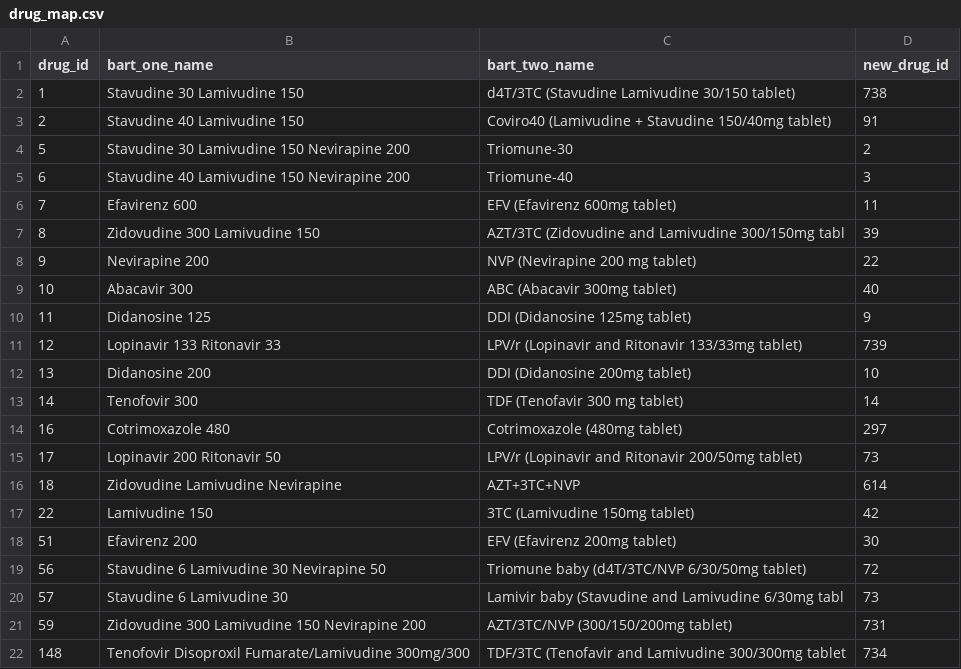
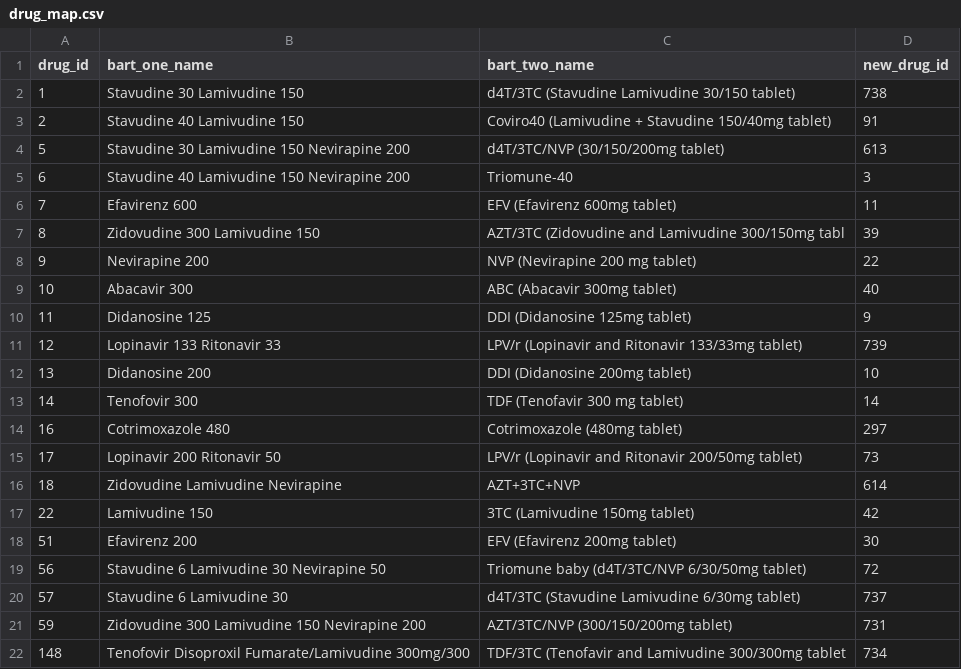
Before and after one commit to baobab/bart, a CSV file: lib/migrator/drug_map.csv, drawn as a sheet.

Commit message:
fixed both drug and concept mappings

```diff
--- a/lib/migrator/drug_map.csv
+++ b/lib/migrator/drug_map.csv
@@ -3,3 +3,3 @@
 2,"Stavudine 40 Lamivudine 150","Coviro40 (Lamivudine + Stavudine 150/40mg tablet)",91
-5,"Stavudine 30 Lamivudine 150 Nevirapine 200","Triomune-30",2
+5,"Stavudine 30 Lamivudine 150 Nevirapine 200","d4T/3TC/NVP (30/150/200mg tablet)",613
 6,"Stavudine 40 Lamivudine 150 Nevirapine 200","Triomune-40",3
@@ -19,3 +19,3 @@
 56,"Stavudine 6 Lamivudine 30 Nevirapine 50","Triomune baby (d4T/3TC/NVP 6/30/50mg tablet)",72
-57,"Stavudine 6 Lamivudine 30","Lamivir baby (Stavudine and Lamivudine 6/30mg tabl",73
+57,"Stavudine 6 Lamivudine 30","d4T/3TC (Stavudine Lamivudine 6/30mg tablet)",737
 59,"Zidovudine 300 Lamivudine 150 Nevirapine 200","AZT/3TC/NVP (300/150/200mg tablet)",731
```
Also changed, not shown: lib/migrator/concept_map.csv.
